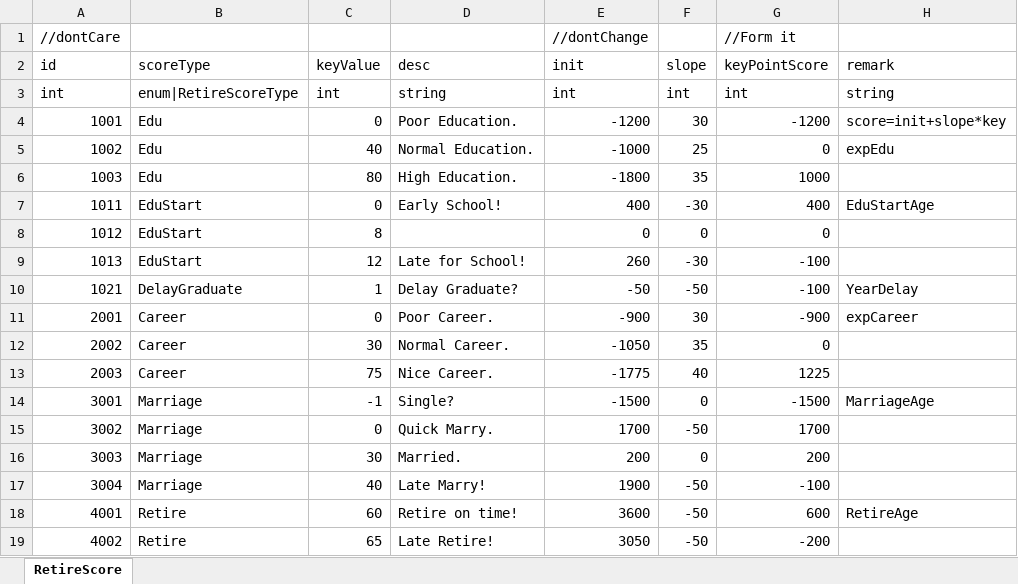
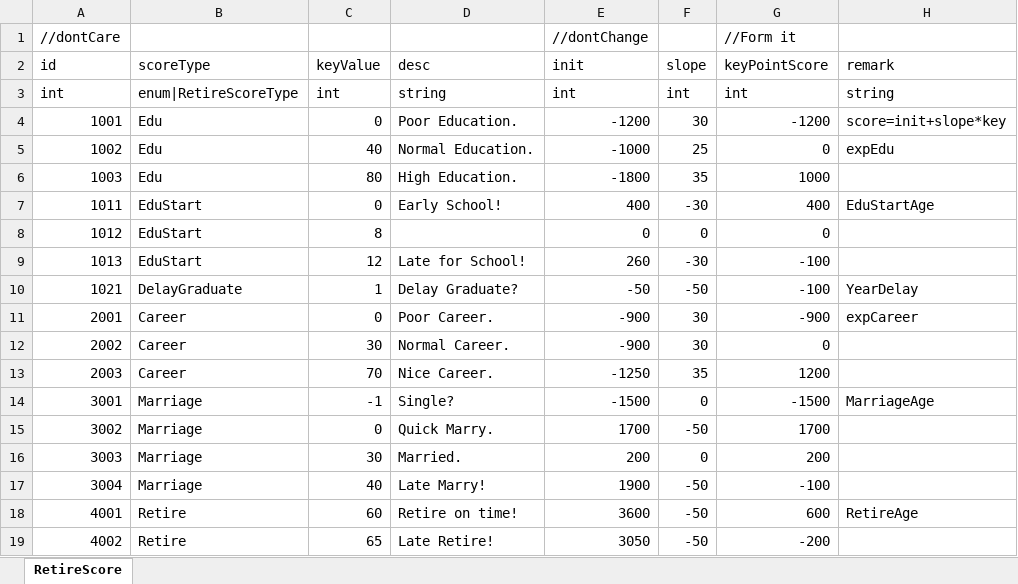
Before and after one commit to LUOHONGPENG/CookHuman3D, an Excel workbook: Assets/Excel/RetireScore.xlsx, sheet RetireScore, drawn as a sheet; values as stored, in another font and other column widths than the file's, no borders; the diff names each change by its address in the sheet, - before the commit and + after, or states it on an @@ line.

```diff
--- a/Assets/Excel/RetireScore.xlsx (sheet RetireScore)
+++ b/Assets/Excel/RetireScore.xlsx (sheet RetireScore)
-E12 (init): -1050
+E12 (init): -900
-F12 (slope): 35
+F12 (slope): 30
-C13 (keyValue): 75
+C13 (keyValue): 70
-E13 (init): -1775
+E13 (init): -1250
-F13 (slope): 40
+F13 (slope): 35
-G13 (keyPointScore): 1225
+G13 (keyPointScore): 1200
```
Also changed, not shown: Assets/Excel/Effort.xlsx, 6 other files.
